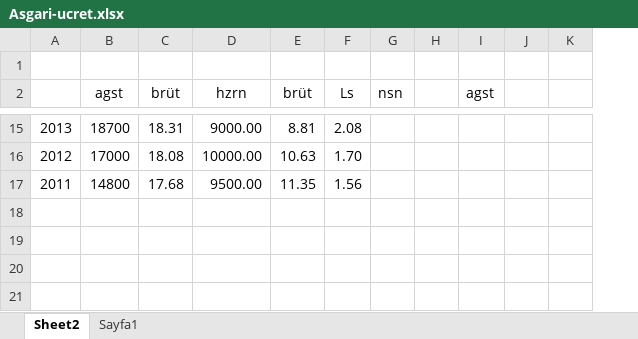
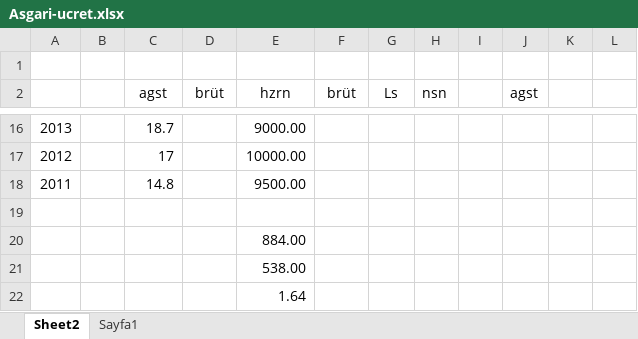
Before and after one commit to roboturx/yzhn, an Excel workbook: Asgari-ucret.xlsx, sheet Sheet2, drawn as a sheet; only a part is shown, gaps mark what is left out; values as stored, in another font and other column widths than the file's, no borders; removed rows and columns are numbered as before the commit, all else as after; rows hold the shown columns only; the diff covers the shown part only; the diff names each change by its address in the sheet, - before the commit and + after, or states it on an @@ line.

```diff
--- a/Asgari-ucret.xlsx (sheet Sheet2)
+++ b/Asgari-ucret.xlsx (sheet Sheet2)
+column B, empty
-column H, empty
+column I, empty
-column J, empty
+column K, empty
-C16 (agst): 18700
+C16 (agst): 18.7
-D16 (brüt): 18.31
+D16 (brüt): (empty)
-F16 (brüt): 8.81
+F16 (brüt): (empty)
-G16 (Ls): 2.08
+G16 (Ls): (empty)
-C17 (agst): 17000
+C17 (agst): 17
-D17 (brüt): 18.08
+D17 (brüt): (empty)
-F17 (brüt): 10.63
+F17 (brüt): (empty)
-G17 (Ls): 1.70
+G17 (Ls): (empty)
-C18 (agst): 14800
+C18 (agst): 14.8
-D18 (brüt): 17.68
+D18 (brüt): (empty)
-F18 (brüt): 11.35
+F18 (brüt): (empty)
-G18 (Ls): 1.56
+G18 (Ls): (empty)
+row 19: (empty)
+row 20:  |  |  |  | 884.00
+row 21:  |  |  |  | 538.00
+row 22:  |  |  |  | 1.64
```
Also changed, not shown: 1 added row and 55 edited cells elsewhere in this sheet, formulas that keep their value, 11 other files.
